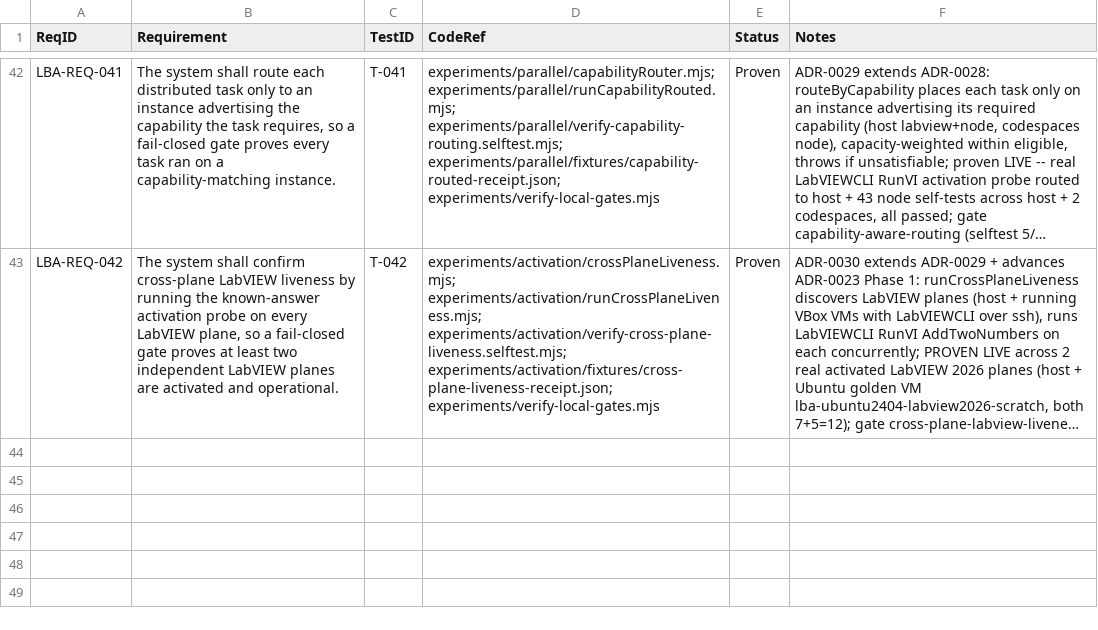
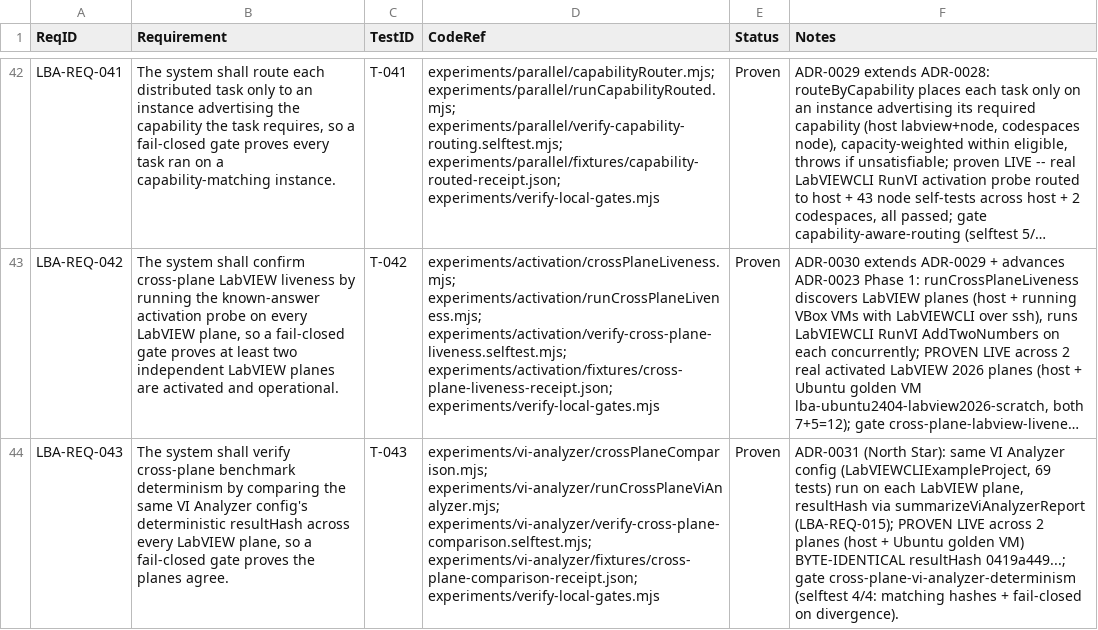
Before and after one commit to LabVIEW-Community-CI-CD/labview-benchmark-actor, a CSV file: docs/requirements/rtm.csv, drawn as a sheet; only a part is shown, gaps mark what is left out; long unchanged cells end in …; the diff names each change by its address in the sheet, - before the commit and + after, or states it on an @@ line.

Commit message:
feat: cross-plane VI Analyzer determinism -- same config yields byte-identical resultHash across two LabVIEW planes (LBA-REQ-043, ADR-0031)

```diff
--- a/docs/requirements/rtm.csv
+++ b/docs/requirements/rtm.csv
+row 44: LBA-REQ-043 | The system shall verify cross-plane benchmark determinism by comparing the same VI Analyzer config's deterministic resultHash across every LabVIEW plane, so a fail-closed gate proves the planes agree. | T-043 | experiments/vi-analyzer/crossPlaneComparison.mjs; experiments/vi-analyzer/runCrossPlaneViAnalyzer.mjs; experiments/vi-analyzer/verify-cross-plane-comparison.selftest.mjs; experiments/vi-analyzer/fixtures/cross-plane-comparison-receipt.json; experiments/verify-local-gates.mjs | Proven | ADR-0031 (North Star): same VI Analyzer config (LabVIEWCLIExampleProject, 69 tests) run on each LabVIEW plane, resultHash via summarizeViAnalyzerReport (LBA-REQ-015); PROVEN LIVE across 2 planes (host + Ubuntu golden VM) BYTE-IDENTICAL resultHash 0419a449...; gate cross-plane-vi-analyzer-determinism (selftest 4/4: matching hashes + fail-closed on divergence).
```
Also changed, not shown: 12 other files.
